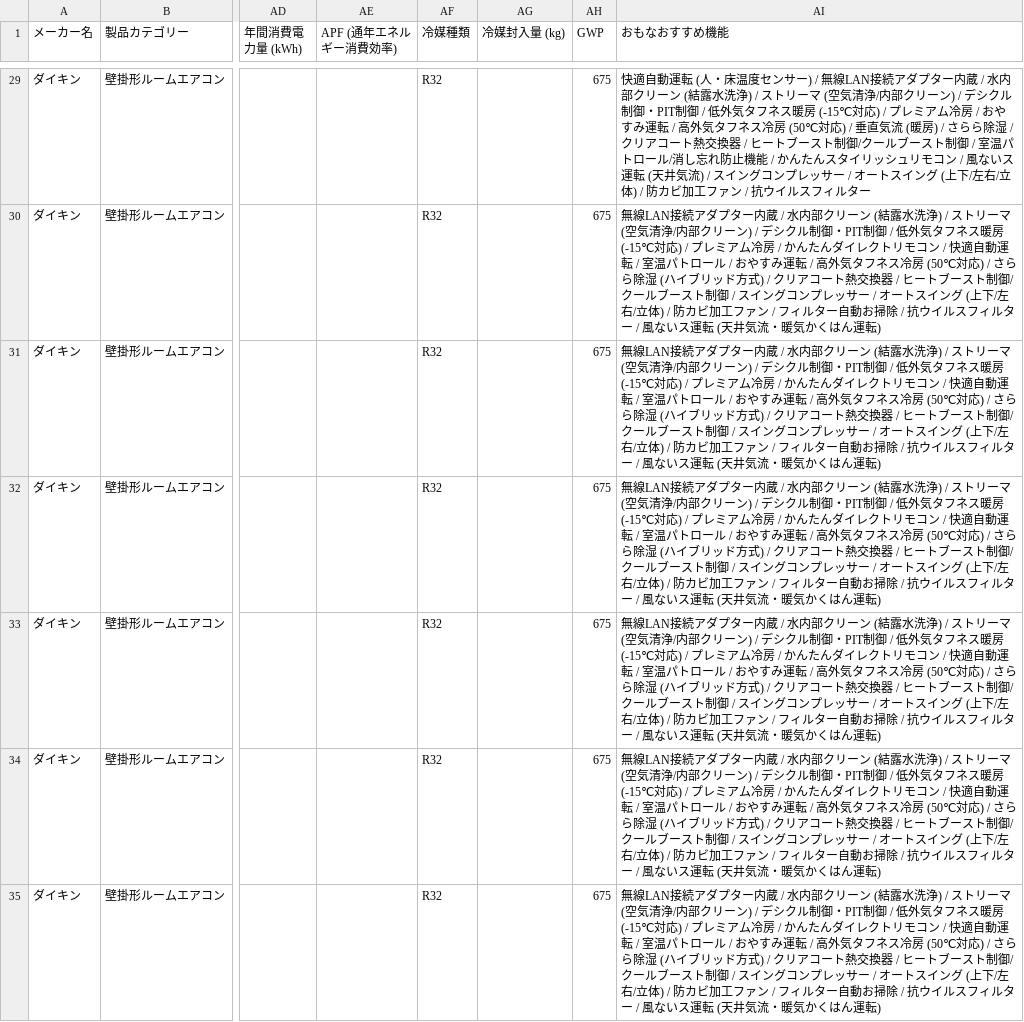
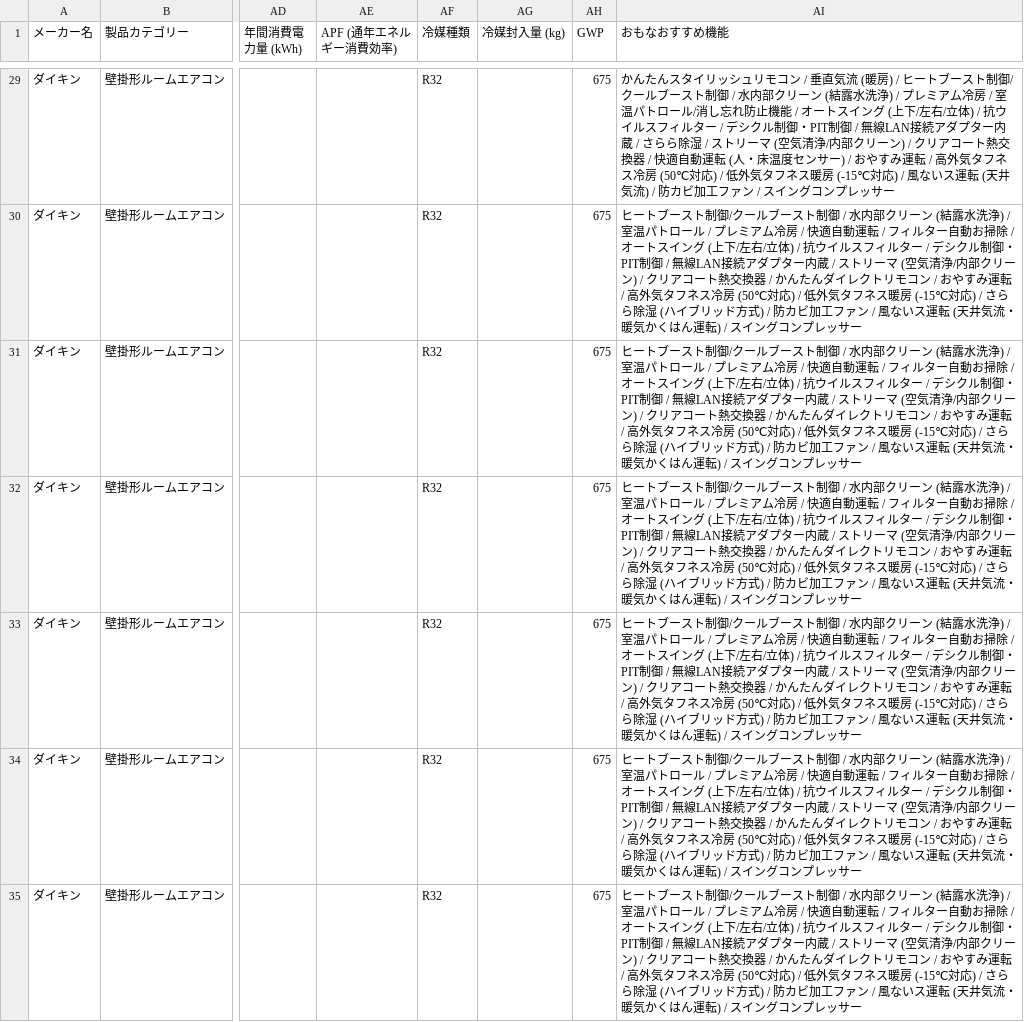
Before and after one commit to kuronekopr/VLM-20260809, a CSV file: merged_aircon_models.csv, drawn as a sheet; only a part is shown, gaps mark what is left out; the diff covers the shown part only; the diff names each change by its address in the sheet, - before the commit and + after, or states it on an @@ line.

```diff
--- a/merged_aircon_models.csv
+++ b/merged_aircon_models.csv
-AI29 (おもなおすすめ機能): 快適自動運転 (人・床温度センサー) / 無線LAN接続アダプター内蔵 / 水内部クリーン (結露水洗浄) / ストリーマ (空気清浄/内部クリーン) / デシクル制御・PIT制御 / 低外気タフネス暖房 (-15℃対応) / プレミアム冷房 / おやすみ運転 / 高外気タフネス冷房 (50℃対応) / 垂直気流 (暖房) / さらら除湿 / クリアコート熱交換器 / ヒートブースト制御/クールブースト制御 / 室温パトロール/消し忘れ防止機能 / かんたんスタイリッシュリモコン / 風ないス運転 (天井気流) / スイングコンプレッサー / オートスイング (上下/左右/立体) / 防カビ加工ファン / 抗ウイルスフィルター
+AI29 (おもなおすすめ機能): かんたんスタイリッシュリモコン / 垂直気流 (暖房) / ヒートブースト制御/クールブースト制御 / 水内部クリーン (結露水洗浄) / プレミアム冷房 / 室温パトロール/消し忘れ防止機能 / オートスイング (上下/左右/立体) / 抗ウイルスフィルター / デシクル制御・PIT制御 / 無線LAN接続アダプター内蔵 / さらら除湿 / ストリーマ (空気清浄/内部クリーン) / クリアコート熱交換器 / 快適自動運転 (人・床温度センサー) / おやすみ運転 / 高外気タフネス冷房 (50℃対応) / 低外気タフネス暖房 (-15℃対応) / 風ないス運転 (天井気流) / 防カビ加工ファン / スイングコンプレッサー
-AI30:AI35 (おもなおすすめ機能): 無線LAN接続アダプター内蔵 / 水内部クリーン (結露水洗浄) / ストリーマ (空気清浄/内部クリーン) / デシクル制御・PIT制御 / 低外気タフネス暖房 (-15℃対応) / プレミアム冷房 / かんたんダイレクトリモコン / 快適自動運転 / 室温パトロール / おやすみ運転 / 高外気タフネス冷房 (50℃対応) / さらら除湿 (ハイブリッド方式) / クリアコート熱交換器 / ヒートブースト制御/クールブースト制御 / スイングコンプレッサー / オートスイング (上下/左右/立体) / 防カビ加工ファン / フィルター自動お掃除 / 抗ウイルスフィルター / 風ないス運転 (天井気流・暖気かくはん運転)
+AI30:AI35 (おもなおすすめ機能): ヒートブースト制御/クールブースト制御 / 水内部クリーン (結露水洗浄) / 室温パトロール / プレミアム冷房 / 快適自動運転 / フィルター自動お掃除 / オートスイング (上下/左右/立体) / 抗ウイルスフィルター / デシクル制御・PIT制御 / 無線LAN接続アダプター内蔵 / ストリーマ (空気清浄/内部クリーン) / クリアコート熱交換器 / かんたんダイレクトリモコン / おやすみ運転 / 高外気タフネス冷房 (50℃対応) / 低外気タフネス暖房 (-15℃対応) / さらら除湿 (ハイブリッド方式) / 防カビ加工ファン / 風ないス運転 (天井気流・暖気かくはん運転) / スイングコンプレッサー
```
Also changed, not shown: 98 edited cells elsewhere in this file, 15 other files.
